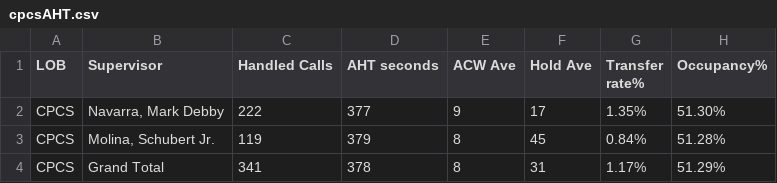
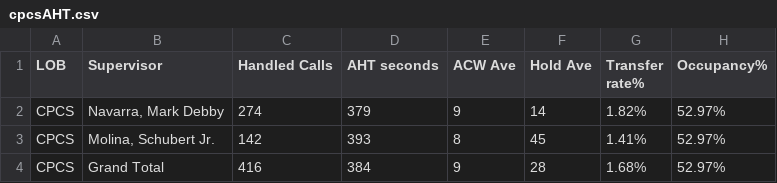
Before and after one commit to mosaicphl/caremoreproviderAHT, a CSV file: cpcsAHT.csv, drawn as a sheet.

```diff
--- a/cpcsAHT.csv
+++ b/cpcsAHT.csv
@@ -1,4 +1,4 @@
 LOB,Supervisor,Handled Calls ,AHT seconds,ACW Ave,Hold Ave,Transfer rate%,Occupancy%
-CPCS,"Navarra, Mark Debby",222,377,9,17,1.35%,51.30%
-CPCS,"Molina, Schubert Jr.",119,379,8,45,0.84%,51.28%
-CPCS,Grand Total,341,378,8,31,1.17%,51.29%
+CPCS,"Navarra, Mark Debby",274,379,9,14,1.82%,52.97%
+CPCS,"Molina, Schubert Jr.",142,393,8,45,1.41%,52.97%
+CPCS,Grand Total,416,384,9,28,1.68%,52.97%
```
Also changed, not shown: cpcs.csv.
